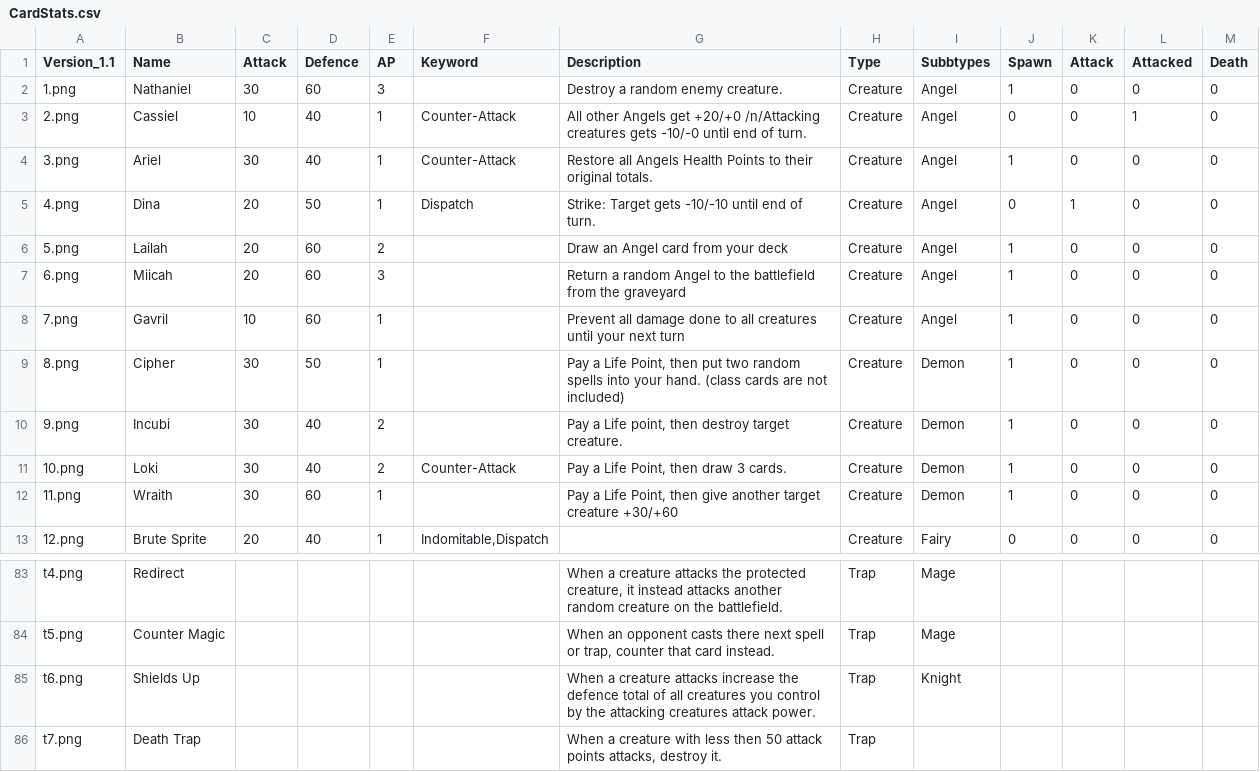
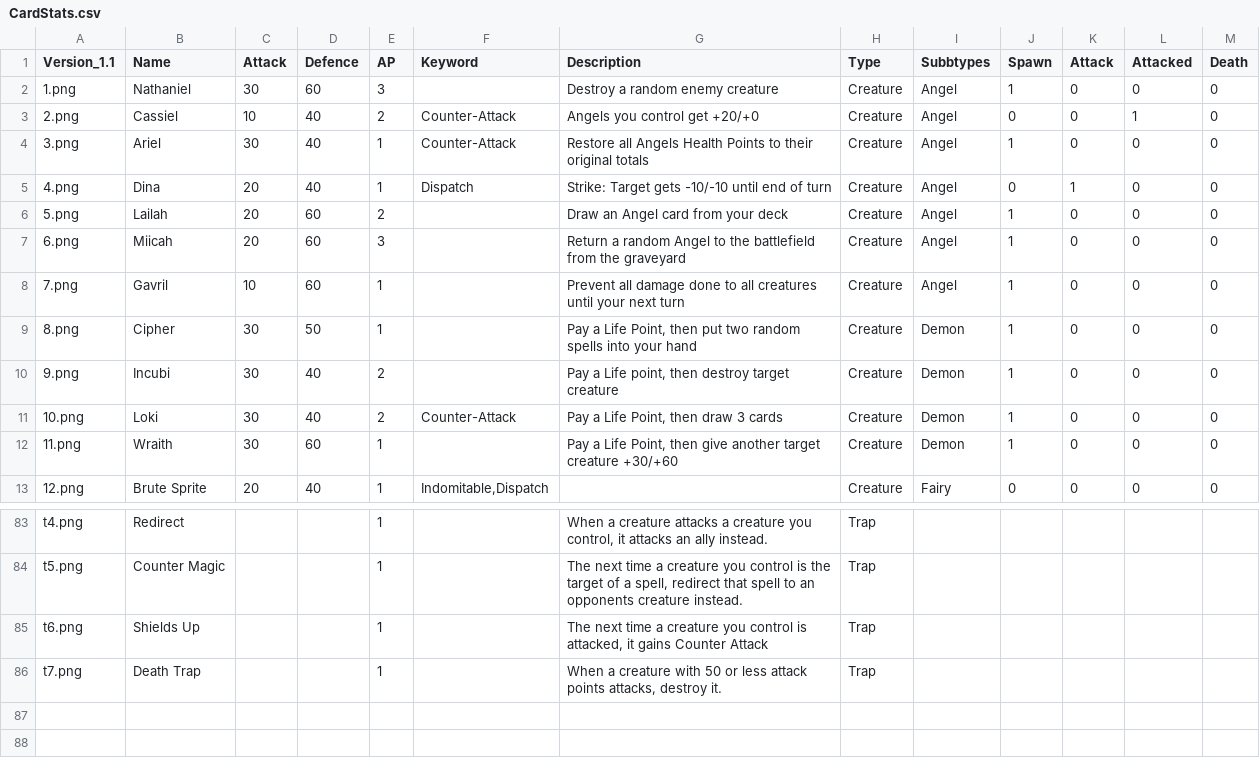
Before and after one commit to jonbruce2002/CardGame, a CSV file: CardStats.csv, drawn as a sheet; only a part is shown, gaps mark what is left out; the diff covers the shown part only; the diff names each change by its address in the sheet, - before the commit and + after, or states it on an @@ line.

Commit message:
Update CardStats.csv

```diff
--- a/CardStats.csv
+++ b/CardStats.csv
-G2 (Description): Destroy a random enemy creature.
+G2 (Description): Destroy a random enemy creature
-E3 (AP): 1
+E3 (AP): 2
-G3 (Description): All other Angels get +20/+0 /n/Attacking creatures gets -10/-0 until end of turn.
+G3 (Description): Angels you control get +20/+0
-G4 (Description): …their original totals.
+G4 (Description): …their original totals
-D5 (Defence): 50
+D5 (Defence): 40
-G5 (Description): …end of turn.
+G5 (Description): …end of turn
-G9 (Description): …into your hand. (class cards are not included)
+G9 (Description): …into your hand
-G10 (Description): …destroy target creature.
+G10 (Description): …destroy target creature
-G11 (Description): Pay a Life Point, then draw 3 cards.
+G11 (Description): Pay a Life Point, then draw 3 cards
-E83:E86 (AP): (empty)
+E83:E86 (AP): 1
-G83 (Description): …creature attacks the protected creature, it instead attacks another random creature on the battlefield.
+G83 (Description): …creature attacks a creature you control, it attacks an ally instead.
-I83:I84 (Subbtypes): Mage
+I83:I84 (Subbtypes): (empty)
-G84 (Description): When an opponent casts there next spell or trap, counter that card instead.
+G84 (Description): The next time a creature you control is the target of a spell, redirect that spell to an opponents creature instead.
-G85 (Description): When a creature attacks increase the defence total of all creatures you control by the attacking creatures attack power.
+G85 (Description): The next time a creature you control is attacked, it gains Counter Attack
-I85 (Subbtypes): Knight
+I85 (Subbtypes): (empty)
-G86 (Description): …creature with less then 50 attack points…
+G86 (Description): …creature with 50 or less attack points…
```
Also changed, not shown: 65 edited cells elsewhere in this file.
